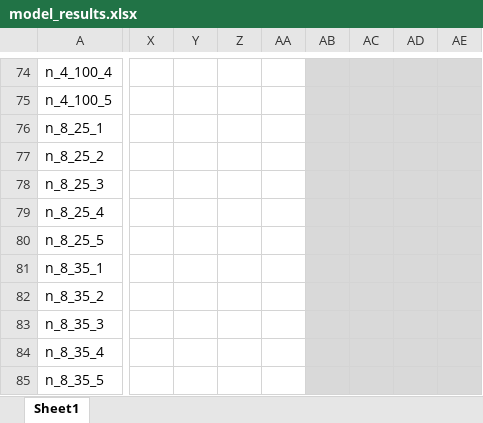
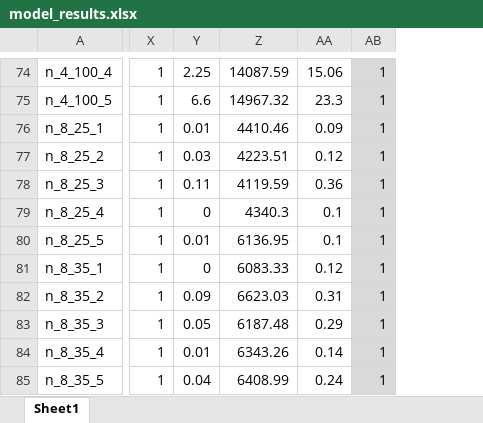
Before and after one commit to Conor-Kik/MATH3205_MPDPTW_Project, an Excel workbook: docs/model_results.xlsx, sheet Sheet1, drawn as a sheet; only a part is shown, gaps mark what is left out; values as stored, in another font and other column widths than the file's, no borders; removed rows and columns are numbered as before the commit, all else as after; the diff covers the shown part only; the diff names each change by its address in the sheet, - before the commit and + after, or states it on an @@ line.

Commit message:
Results

```diff
--- a/docs/model_results.xlsx (sheet Sheet1)
+++ b/docs/model_results.xlsx (sheet Sheet1)
-column X, empty
-column Y, empty
-column Z, empty
-column AA, empty
-column AB, empty
-column AC, empty
-column AD, empty
-column AE, empty
+column X, rows 74-85: all 1
+column Y, rows 74-85: 2.25 | 6.6 | 0.01 | 0.03 | 0.11 | 0 | 0.01 | 0 | 0.09 | 0.05 | 0.01 | 0.04
+column Z, rows 74-85: 14087.59 | 14967.32 | 4410.46 | 4223.51 | 4119.59 | 4340.3 | 6136.95 | 6083.33 | 6623.03 | 6187.48 | 6343.26 | 6408.99
+column AA, rows 74-85: 15.06 | 23.3 | 0.09 | 0.12 | 0.36 | 0.1 | 0.1 | 0.12 | 0.31 | 0.29 | 0.14 | 0.24
+column AB, rows 74-85: all 1
```
Also changed, not shown: 4 added columns, 24 edited cells and cell formats elsewhere in this sheet.
